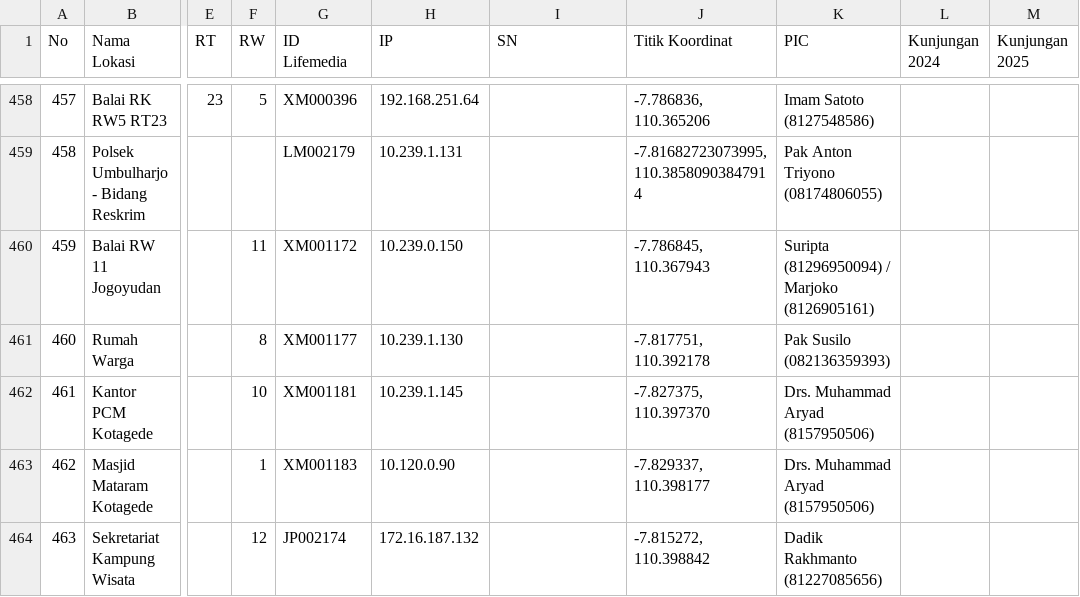
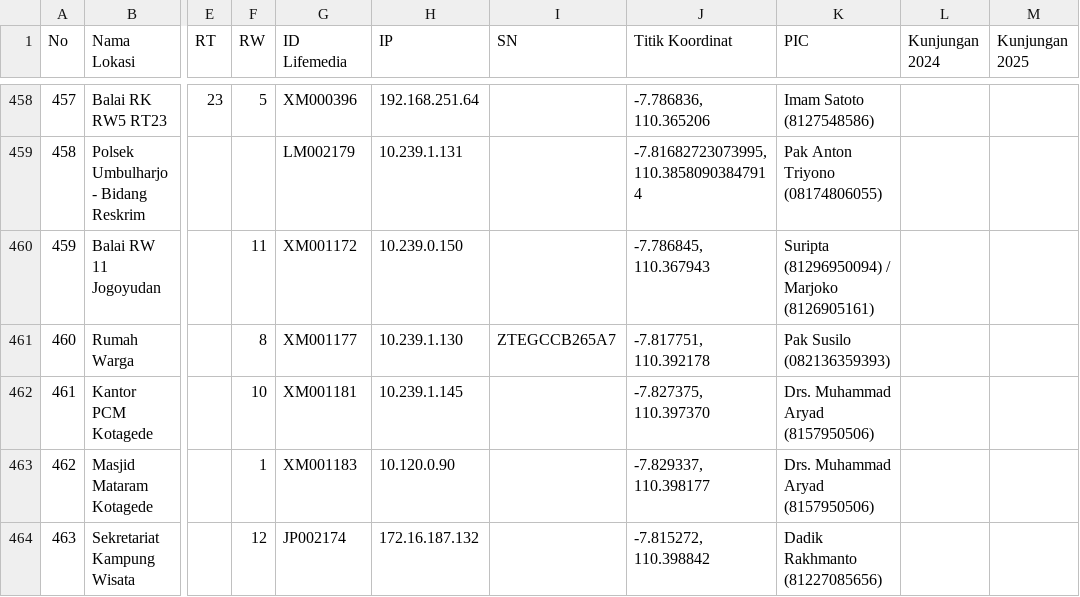
Before and after one commit to fajar-setia/Dashboard-Wifi, a CSV file: public/storage/ACSfiks.csv, drawn as a sheet; only a part is shown, gaps mark what is left out; the diff covers the shown part only; the diff names each change by its address in the sheet, - before the commit and + after, or states it on an @@ line.

```diff
--- a/public/storage/ACSfiks.csv
+++ b/public/storage/ACSfiks.csv
-I461 (SN): (empty)
+I461 (SN): ZTEGCCB265A7
```
Also changed, not shown: 22 edited cells elsewhere in this file.
